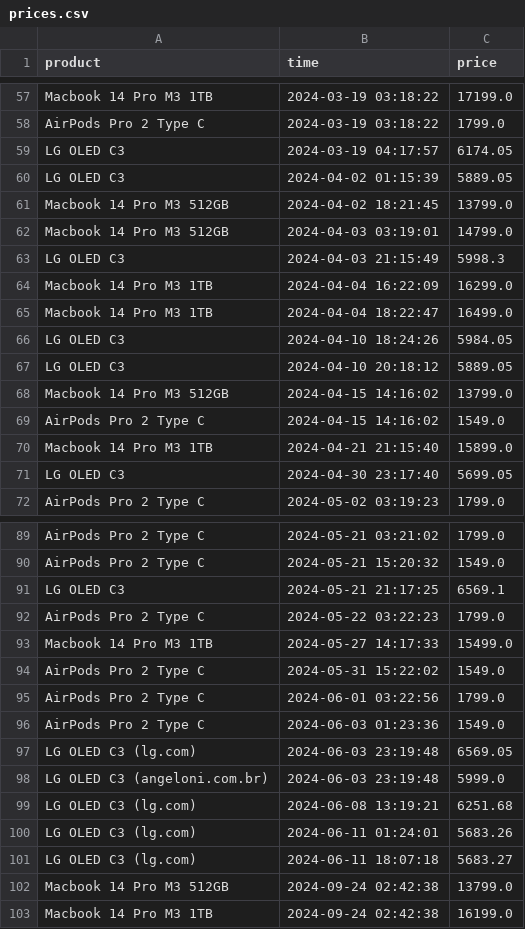
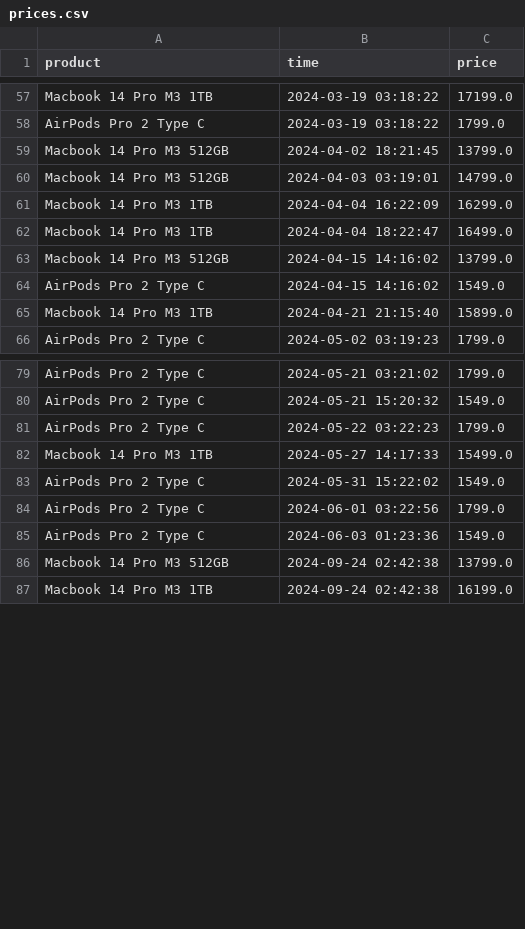
Before and after one commit to parklez/price-monitor-alerter, a CSV file: prices.csv, drawn as a sheet; only a part is shown, gaps mark what is left out; the diff covers the shown part only.

Commit message:
Remove LG OLED prices

```diff
--- a/prices.csv
+++ b/prices.csv
@@ -58,11 +58,6 @@ Macbook 14 Pro M3 1TB,2024-03-19 03:18:22,17199.0
 AirPods Pro 2 Type C,2024-03-19 03:18:22,1799.0
-LG OLED C3,2024-03-19 04:17:57,6174.05
-LG OLED C3,2024-04-02 01:15:39,5889.05
 Macbook 14 Pro M3 512GB,2024-04-02 18:21:45,13799.0
 Macbook 14 Pro M3 512GB,2024-04-03 03:19:01,14799.0
-LG OLED C3,2024-04-03 21:15:49,5998.3
 Macbook 14 Pro M3 1TB,2024-04-04 16:22:09,16299.0
 Macbook 14 Pro M3 1TB,2024-04-04 18:22:47,16499.0
-LG OLED C3,2024-04-10 18:24:26,5984.05
-LG OLED C3,2024-04-10 20:18:12,5889.05
 Macbook 14 Pro M3 512GB,2024-04-15 14:16:02,13799.0
@@ -70,3 +65,2 @@ AirPods Pro 2 Type C,2024-04-15 14:16:02,1549.0
 Macbook 14 Pro M3 1TB,2024-04-21 21:15:40,15899.0
-LG OLED C3,2024-04-30 23:17:40,5699.05
 AirPods Pro 2 Type C,2024-05-02 03:19:23,1799.0
@@ -90,3 +80,2 @@ AirPods Pro 2 Type C,2024-05-21 03:21:02,1799.0
 AirPods Pro 2 Type C,2024-05-21 15:20:32,1549.0
-LG OLED C3,2024-05-21 21:17:25,6569.1
 AirPods Pro 2 Type C,2024-05-22 03:22:23,1799.0
@@ -96,7 +85,2 @@ AirPods Pro 2 Type C,2024-06-01 03:22:56,1799.0
 AirPods Pro 2 Type C,2024-06-03 01:23:36,1549.0
-LG OLED C3 (lg.com),2024-06-03 23:19:48,6569.05
-LG OLED C3 (angeloni.com.br),2024-06-03 23:19:48,5999.0
-LG OLED C3 (lg.com),2024-06-08 13:19:21,6251.68
-LG OLED C3 (lg.com),2024-06-11 01:24:01,5683.26
-LG OLED C3 (lg.com),2024-06-11 18:07:18,5683.27
 Macbook 14 Pro M3 512GB,2024-09-24 02:42:38,13799.0
```
Also changed, not shown: 4 removed rows elsewhere in this file.
